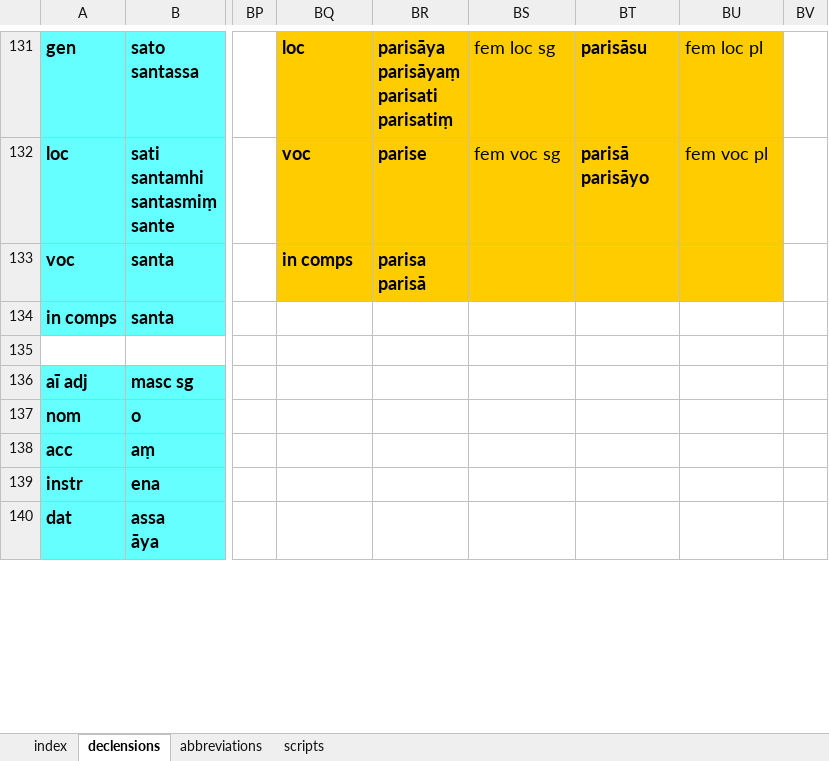
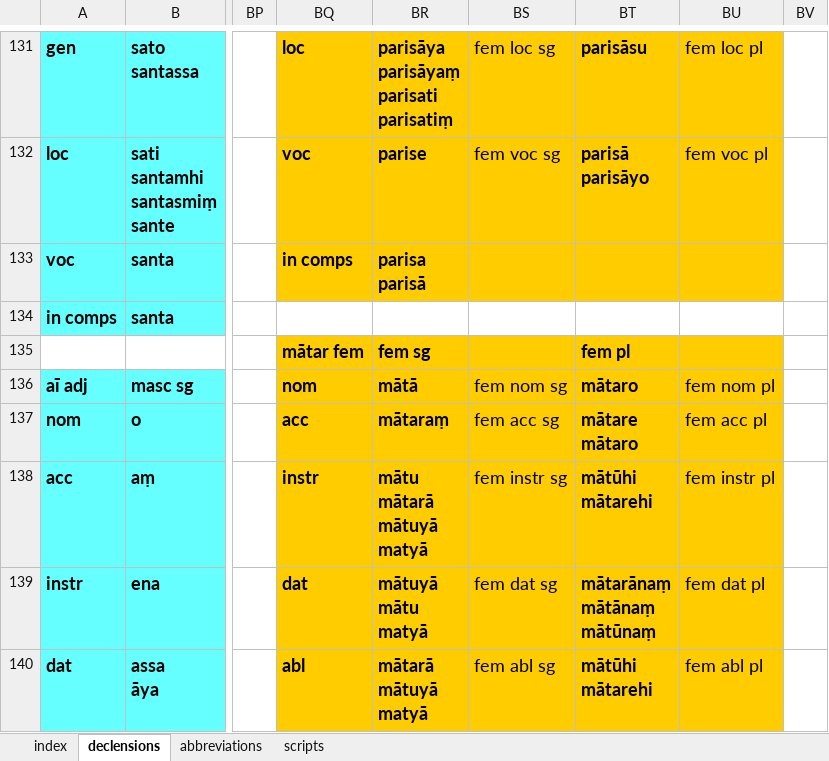
Before and after one commit to digitalpalidictionary/inflection-generator, an Excel workbook: declensions & conjugations.xlsx, sheet declensions, drawn as a sheet; only a part is shown, gaps mark what is left out; values as stored, in another font and other column widths than the file's, no borders; ↵ is a line break in a cell; the diff covers the shown part only; the diff names each change by its address in the sheet, - before the commit and + after, or states it on an @@ line.

Commit message:
mātar fem

```diff
--- a/declensions & conjugations.xlsx (sheet declensions)
+++ b/declensions & conjugations.xlsx (sheet declensions)
-BQ135: (empty)
+BQ135: mātar fem
-BQ135:BU140 fill: none
+BQ135:BU140 fill: #FFCC00
-BR135: (empty)
+BR135: fem sg
-BT135: (empty)
+BT135: fem pl
-BQ136: (empty)
+BQ136: nom
-BR136: (empty)
+BR136: mātā
-BS136: (empty)
+BS136: fem nom sg
-BT136: (empty)
+BT136: mātaro
-BU136: (empty)
+BU136: fem nom pl
-BQ137: (empty)
+BQ137: acc
-BR137: (empty)
+BR137: mātaraṃ
-BS137: (empty)
+BS137: fem acc sg
-BT137: (empty)
+BT137: mātare ↵ mātaro
-BU137: (empty)
+BU137: fem acc pl
-BQ138: (empty)
+BQ138: instr
-BR138: (empty)
+BR138: mātu ↵ mātarā ↵ mātuyā ↵ matyā
-BS138: (empty)
+BS138: fem instr sg
-BT138: (empty)
+BT138: mātūhi ↵ mātarehi
-BU138: (empty)
+BU138: fem instr pl
-BQ139: (empty)
+BQ139: dat
-BR139: (empty)
+BR139: mātuyā ↵ mātu ↵ matyā
-BS139: (empty)
+BS139: fem dat sg
-BT139: (empty)
+BT139: mātarānaṃ ↵ mātānaṃ ↵ mātūnaṃ
-BU139: (empty)
+BU139: fem dat pl
-BQ140: (empty)
+BQ140: abl
-BR140: (empty)
+BR140: mātarā ↵ mātuyā ↵ matyā
-BS140: (empty)
+BS140: fem abl sg
-BT140: (empty)
+BT140: mātūhi ↵ mātarehi
-BU140: (empty)
+BU140: fem abl pl
```
Also changed, not shown: 17 edited cells and cell formats elsewhere in this sheet, sheet index.
